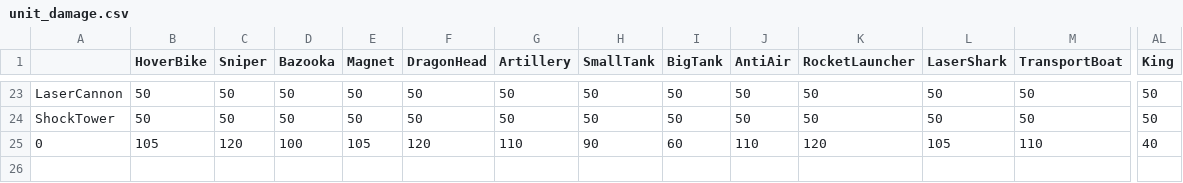
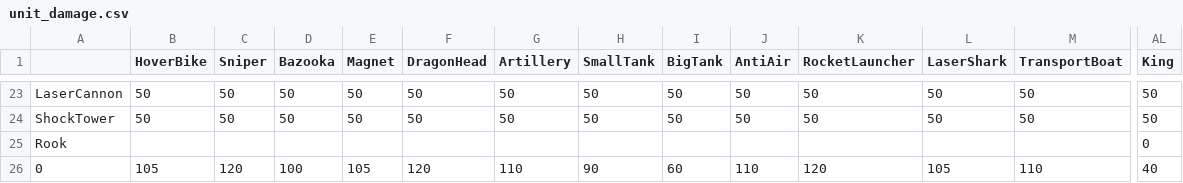
Before and after one commit to stratecide/tbs-core, a CSV file: configs/default/unit_damage.csv, drawn as a sheet; only a part is shown, gaps mark what is left out; rows hold the shown columns only; the diff names each change by its address in the sheet, - before the commit and + after, or states it on an @@ line.

```diff
--- a/configs/default/unit_damage.csv
+++ b/configs/default/unit_damage.csv
+row 25: Rook |  |  |  |  |  |  |  |  |  |  |  |  | 0
```
Also changed, not shown: configs/default/units.csv, configs/default_test/unit_damage.csv, 3 other files.
